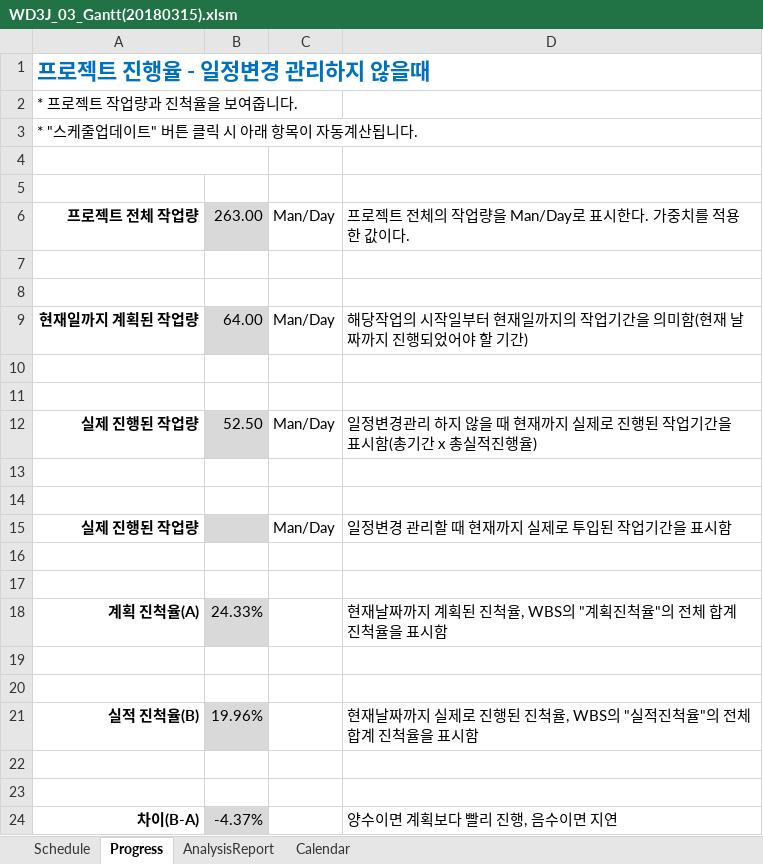
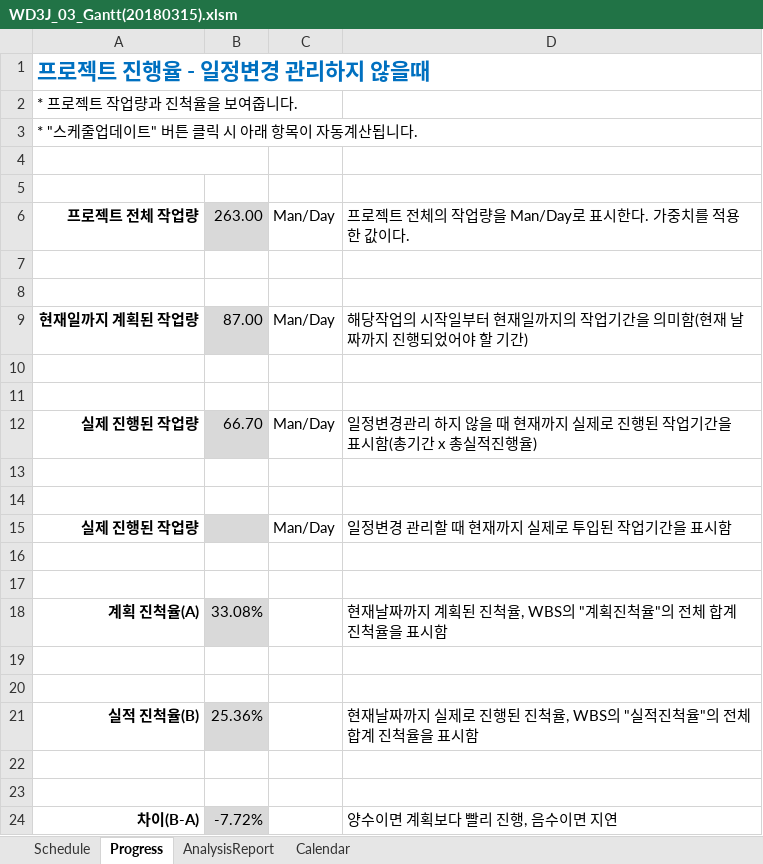
Before and after one commit to mekimeki/Capston, an Excel workbook: document/WD3J_03_Gantt(20180315).xlsm, sheet Progress, drawn as a sheet; values as stored, in another font and other column widths than the file's, no borders; conditional formats not drawn; the diff names each change by its address in the sheet, - before the commit and + after, or states it on an @@ line.

```diff
--- a/document/WD3J_03_Gantt(20180315).xlsm (sheet Progress)
+++ b/document/WD3J_03_Gantt(20180315).xlsm (sheet Progress)
-B9: 64.00
+B9: 87.00
-B12: 52.50
+B12: 66.70
-B18: 24.33%
+B18: 33.08%
-B21: 19.96%
+B21: 25.36%
-B24: -4.37%
+B24: -7.72%
```
Also changed, not shown: sheet Schedule, hidden cells, charts or pictures, 3 other files.
